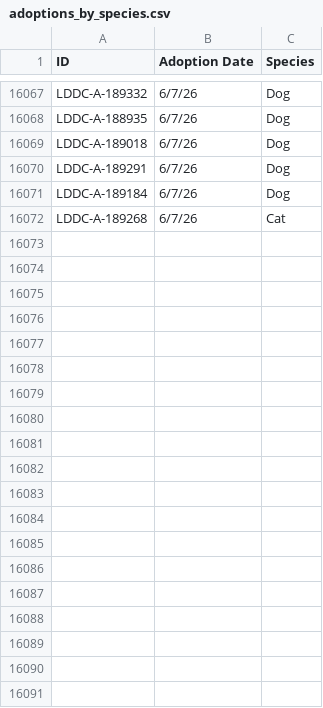
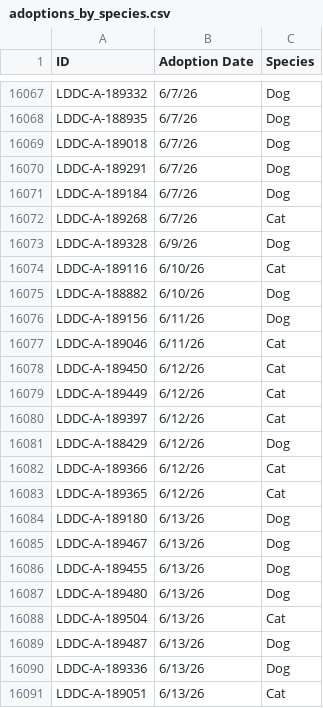
Before and after one commit to raunakg98/ldar-dashboard, a CSV file: adoption-dashboard/public/data/adoptions_by_species.csv, drawn as a sheet; only a part is shown, gaps mark what is left out; the diff covers the shown part only.

Commit message:
Update adoptions_by_species.csv

```diff
--- a/adoption-dashboard/public/data/adoptions_by_species.csv
+++ b/adoption-dashboard/public/data/adoptions_by_species.csv
@@ -16072 +16072,20 @@ LDDC-A-189184,6/7/26,Dog
 LDDC-A-189268,6/7/26,Cat
+LDDC-A-189328,6/9/26,Dog
+LDDC-A-189116,6/10/26,Cat
+LDDC-A-188882,6/10/26,Dog
+LDDC-A-189156,6/11/26,Dog
+LDDC-A-189046,6/11/26,Cat
+LDDC-A-189450,6/12/26,Cat
+LDDC-A-189449,6/12/26,Cat
+LDDC-A-189397,6/12/26,Cat
+LDDC-A-188429,6/12/26,Dog
+LDDC-A-189366,6/12/26,Cat
+LDDC-A-189365,6/12/26,Cat
+LDDC-A-189180,6/13/26,Dog
+LDDC-A-189467,6/13/26,Dog
+LDDC-A-189455,6/13/26,Dog
+LDDC-A-189480,6/13/26,Dog
+LDDC-A-189504,6/13/26,Cat
+LDDC-A-189487,6/13/26,Dog
+LDDC-A-189336,6/13/26,Dog
+LDDC-A-189051,6/13/26,Cat
```
Also changed, not shown: 39 added rows elsewhere in this file.
